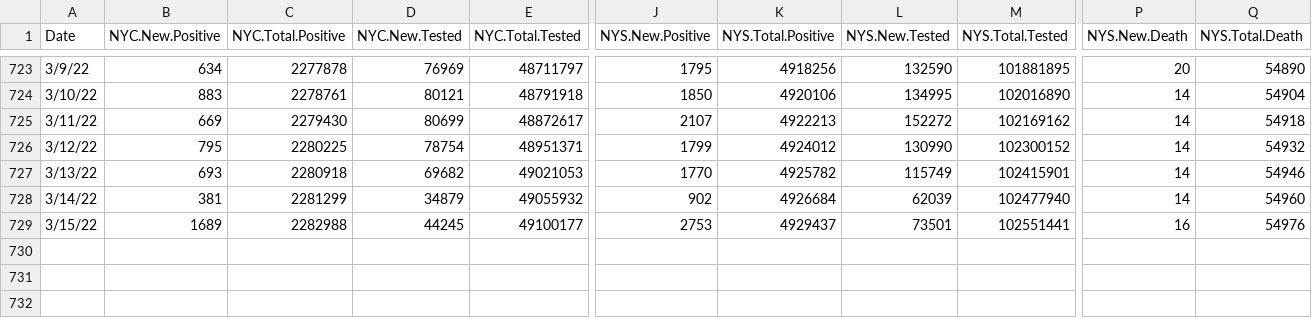
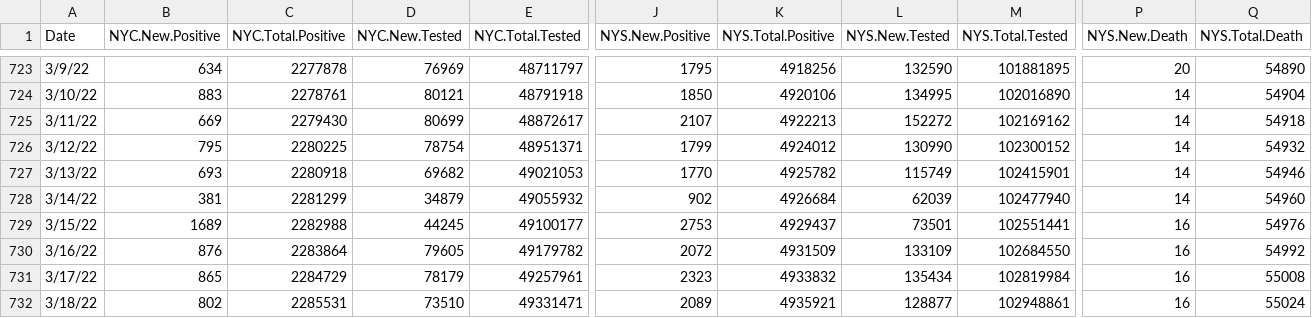
Before and after one commit to haidexs/COVID-19-NYS, a CSV file: NYS_dataset.csv, drawn as a sheet; only a part is shown, gaps mark what is left out; rows hold the shown columns only; the diff names each change by its address in the sheet, - before the commit and + after, or states it on an @@ line.

```diff
--- a/NYS_dataset.csv
+++ b/NYS_dataset.csv
+row 730: 3/16/22 | 876 | 2283864 | 79605 | 49179782 | 2072 | 4931509 | 133109 | 102684550 | 16 | 54992
+row 731: 3/17/22 | 865 | 2284729 | 78179 | 49257961 | 2323 | 4933832 | 135434 | 102819984 | 16 | 55008
+row 732: 3/18/22 | 802 | 2285531 | 73510 | 49331471 | 2089 | 4935921 | 128877 | 102948861 | 16 | 55024
```
Also changed, not shown: NYC_dataset.csv, today.csv, 2 other files.
